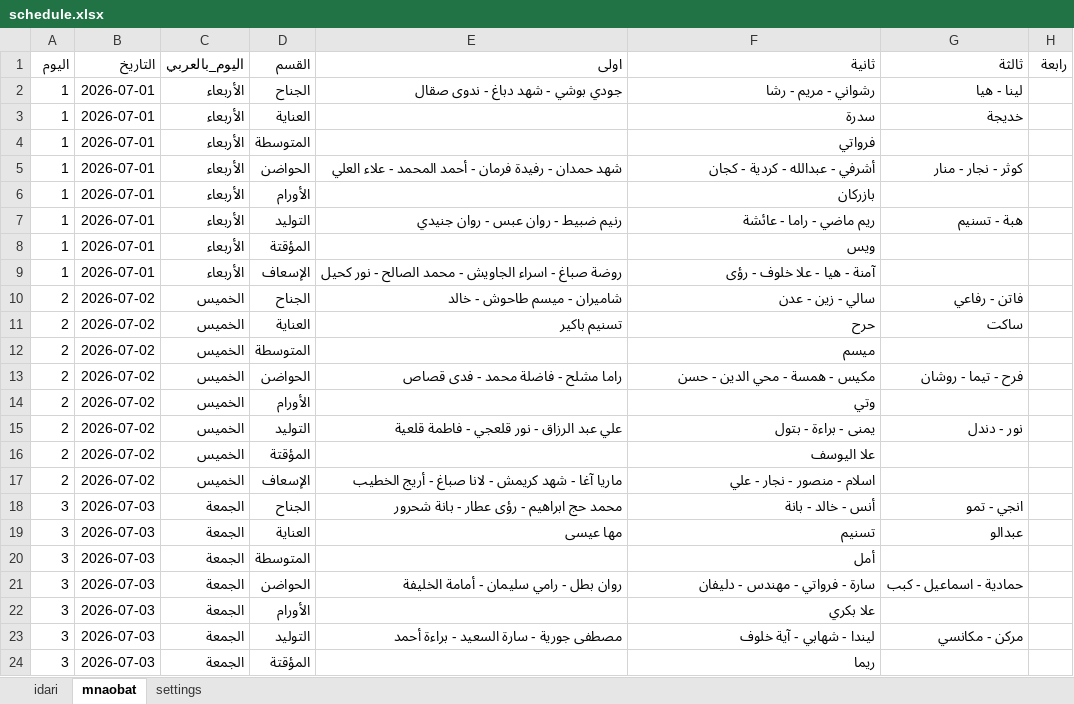
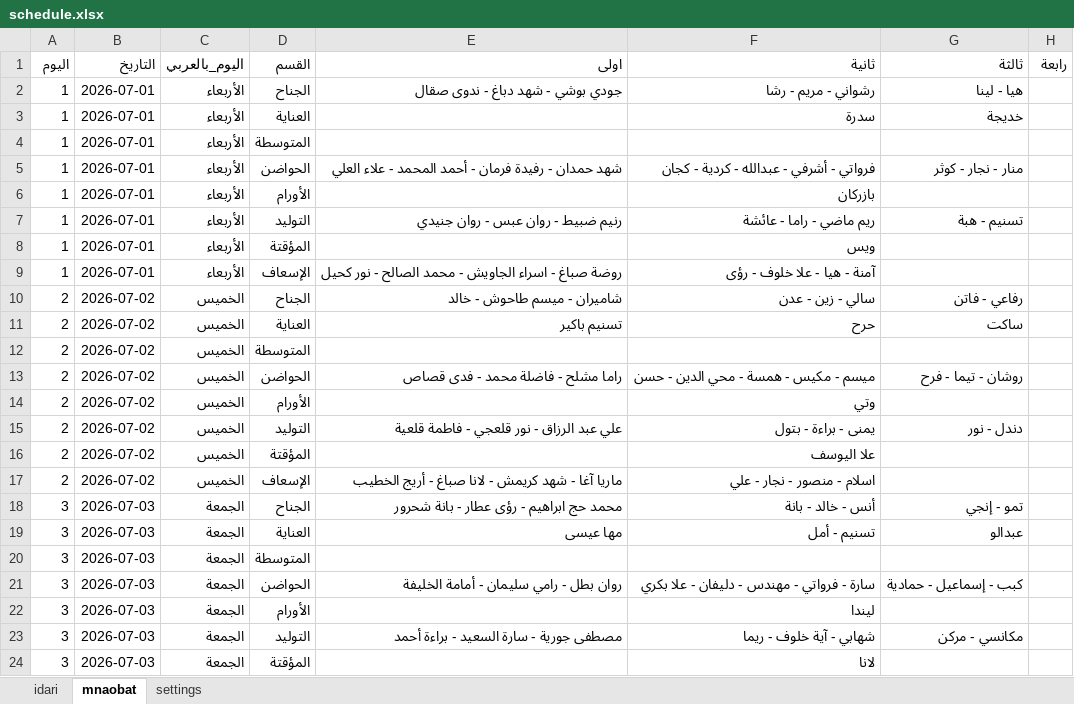
Before and after one commit to AlaaAlali99/alaa.pediatric, an Excel workbook: schedule.xlsx, sheet mnaobat, drawn as a sheet; only a part is shown; values as stored, in another font and other column widths than the file's, no borders; charts and pictures and table styles not drawn; the diff covers the shown part only; the diff names each change by its address in the sheet, - before the commit and + after, or states it on an @@ line.

Commit message:
Add files via upload

```diff
--- a/schedule.xlsx (sheet mnaobat)
+++ b/schedule.xlsx (sheet mnaobat)
-E2 (اولى): جودي بوشي - شھد دباغ - ندوى صقال
+E2 (اولى): جودي بوشي - شهد دباغ - ندوى صقال
-G2 (ثالثة): لينا - هيا
+G2 (ثالثة): هيا - لينا
-F4 (ثانية): فرواتي
+F4 (ثانية): (empty)
-E5 (اولى): شھد حمدان - رفیدة فرمان -…
+E5 (اولى): شهد حمدان - رفيدة فرمان -…
-F5 (ثانية): أشرفي - عبدالله - كردية - كجان
+F5 (ثانية): فرواتي - أشرفي - عبدالله - كردية - كجان
-G5 (ثالثة): كوثر - نجار - منار
+G5 (ثالثة): منار - نجار - كوثر
-E7 (اولى): رنیم ضبیط - روان عبس - روان جنیدي
+E7 (اولى): رنيم ضبيط - روان عبس - روان جنيدي
-G7 (ثالثة): هبة - تسنيم
+G7 (ثالثة): تسنيم - هبة
-E9 (اولى): …- اسراء الجاویش - محمد الصالح - نور كحیل
+E9 (اولى): …- اسراء الجاويش - محمد الصالح - نور كحيل
-E10 (اولى): شامیران - میسم طاحوش - خالد
+E10 (اولى): شاميران - ميسم طاحوش - خالد
-G10 (ثالثة): فاتن - رفاعي
+G10 (ثالثة): رفاعي - فاتن
-E11 (اولى): تسنیم باكیر
+E11 (اولى): تسنيم باكير
-F12 (ثانية): ميسم
+F12 (ثانية): (empty)
-F13 (ثانية): مكيس - همسة - محي الدين - حسن
+F13 (ثانية): ميسم - مكيس - همسة - محي الدين - حسن
-G13 (ثالثة): فرح - تيما - روشان
+G13 (ثالثة): روشان - تيما - فرح
-E15 (اولى): علي عبد الرزاق - نور قلعجي - فاطمة قلعیة
+E15 (اولى): علي عبد الرزاق - نور قلعجي - فاطمة قلعية
-G15 (ثالثة): نور - دندل
+G15 (ثالثة): دندل - نور
-E17 (اولى): ماریا آغا - شھد كریمش - لانا صباغ - أریج الخطیب
+E17 (اولى): ماريا آغا - شهد كريمش - لانا صباغ - أريج الخطيب
-E18 (اولى): محمد حج ابراھیم - رؤى عطار - بانة شحرور
+E18 (اولى): محمد حج ابراهيم - رؤى عطار - بانة شحرور
-G18 (ثالثة): انجي - تمو
+G18 (ثالثة): تمو - إنجي
-E19 (اولى): مھا عیسى
+E19 (اولى): مها عيسى
-F19 (ثانية): تسنيم
+F19 (ثانية): تسنيم - أمل
-F20 (ثانية): أمل
+F20 (ثانية): (empty)
-E21 (اولى): روان بطل - رامي سلیمان - أمامة الخلیفة
+E21 (اولى): روان بطل - رامي سليمان - أمامة الخليفة
-F21 (ثانية): سارة - فرواتي - مهندس - دليفان
+F21 (ثانية): سارة - فرواتي - مهندس - دليفان - علا بكري
-G21 (ثالثة): حمادية - اسماعيل - كبب
+G21 (ثالثة): كبب - إسماعيل - حمادية
-F22 (ثانية): علا بكري
+F22 (ثانية): ليندا
-E23 (اولى): مصطفى جوریة - سارة السعید - براءة أحمد
+E23 (اولى): مصطفى جورية - سارة السعيد - براءة أحمد
-F23 (ثانية): ليندا - شهابي - آية خلوف
+F23 (ثانية): شهابي - آية خلوف - ريما
-G23 (ثالثة): مركن - مكانسي
+G23 (ثالثة): مكانسي - مركن
-F24 (ثانية): ريما
+F24 (ثانية): لانا
```
Also changed, not shown: 261 edited cells elsewhere in this sheet.
